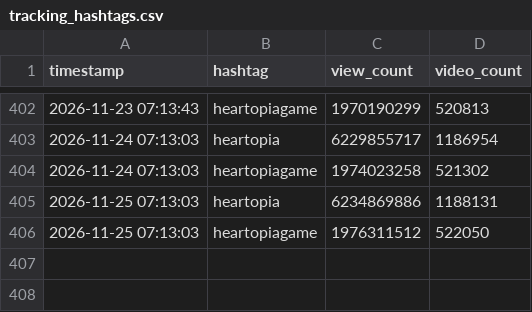
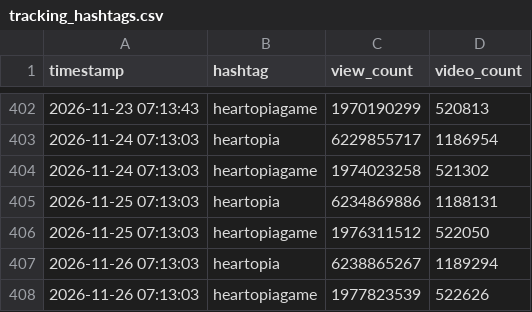
Before and after one commit to as167888/tiktok-scraper, a CSV file: tracking_hashtags.csv, drawn as a sheet; only a part is shown, gaps mark what is left out.

```diff
--- a/tracking_hashtags.csv
+++ b/tracking_hashtags.csv
@@ -406 +406,3 @@ timestamp,hashtag,view_count,video_count
 2026-11-25 07:13:03,heartopiagame,1976311512,522050
+2026-11-26 07:13:03,heartopia,6238865267,1189294
+2026-11-26 07:13:03,heartopiagame,1977823539,522626
```
Also changed, not shown: 1 other file.
